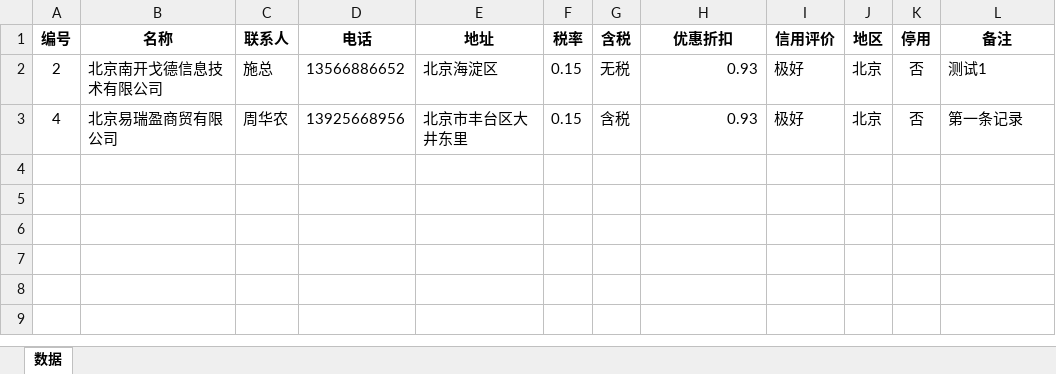
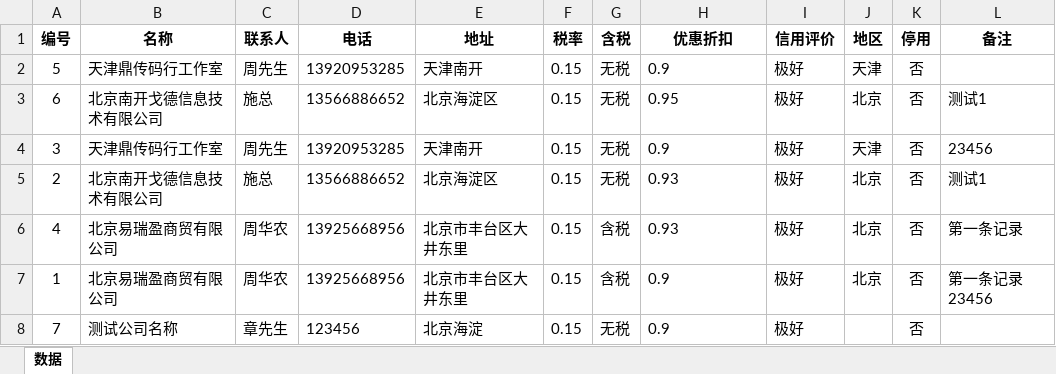
Before and after one commit to samlink/wx_stock, an Excel workbook: download/客户.xlsx, sheet 数据, drawn as a sheet; values as stored, in another font and other column widths than the file's, no borders; addresses are those after the commit; the diff names each change by its address in the sheet, - before the commit and + after, or states it on an @@ line.

```diff
--- a/download/客户.xlsx (sheet 数据)
+++ b/download/客户.xlsx (sheet 数据)
+row 2: 5 | 天津鼎传码行工作室 | 周先生 | 13920953285 | 天津南开 | 0.15 | 无税 | 0.9 | 极好 | 天津 | 否
+row 3: 6 | 北京南开戈德信息技术有限公司 | 施总 | 13566886652 | 北京海淀区 | 0.15 | 无税 | 0.95 | 极好 | 北京 | 否 | 测试1
+row 4: 3 | 天津鼎传码行工作室 | 周先生 | 13920953285 | 天津南开 | 0.15 | 无税 | 0.9 | 极好 | 天津 | 否 | 23456
-H5:H6 alignment: right
+H5:H6 alignment: left
+row 7: 1 | 北京易瑞盈商贸有限公司 | 周华农 | 13925668956 | 北京市丰台区大井东里 | 0.15 | 含税 | 0.9 | 极好 | 北京 | 否 | 第一条记录23456
+row 8: 7 | 测试公司名称 | 章先生 | 123456 | 北京海淀 | 0.15 | 无税 | 0.9 | 极好 |  | 否
```
Also changed, not shown: upload/upload_in.xlsx, 7 other files.
